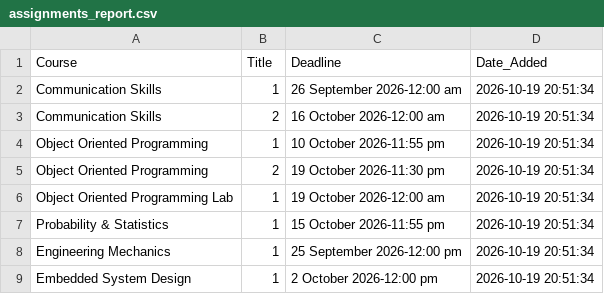
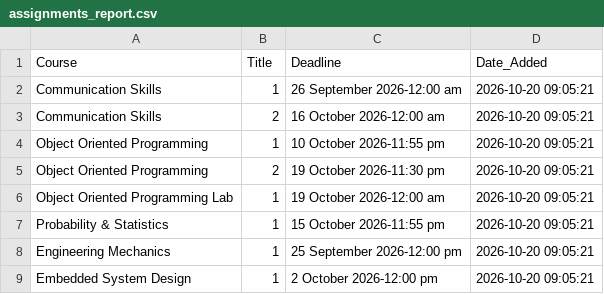
Before and after one commit to Affan-devs/BUKC-lms-notification, a CSV file: assignments_report.csv, drawn as a sheet.

```diff
--- a/assignments_report.csv
+++ b/assignments_report.csv
@@ -1,9 +1,9 @@
 Course,Title,Deadline,Date_Added
-Communication Skills,1,26 September 2026-12:00 am,2026-10-19 20:51:34
-Communication Skills,2,16 October 2026-12:00 am,2026-10-19 20:51:34
-Object Oriented Programming,1,10 October 2026-11:55 pm,2026-10-19 20:51:34
-Object Oriented Programming,2,19 October 2026-11:30 pm,2026-10-19 20:51:34
-Object Oriented Programming Lab,1,19 October 2026-12:00 am,2026-10-19 20:51:34
-Probability & Statistics,1,15 October 2026-11:55 pm,2026-10-19 20:51:34
-Engineering Mechanics,1,25 September 2026-12:00 pm,2026-10-19 20:51:34
-Embedded System Design,1,2 October 2026-12:00 pm,2026-10-19 20:51:34
+Communication Skills,1,26 September 2026-12:00 am,2026-10-20 09:05:21
+Communication Skills,2,16 October 2026-12:00 am,2026-10-20 09:05:21
+Object Oriented Programming,1,10 October 2026-11:55 pm,2026-10-20 09:05:21
+Object Oriented Programming,2,19 October 2026-11:30 pm,2026-10-20 09:05:21
+Object Oriented Programming Lab,1,19 October 2026-12:00 am,2026-10-20 09:05:21
+Probability & Statistics,1,15 October 2026-11:55 pm,2026-10-20 09:05:21
+Engineering Mechanics,1,25 September 2026-12:00 pm,2026-10-20 09:05:21
+Embedded System Design,1,2 October 2026-12:00 pm,2026-10-20 09:05:21
```
